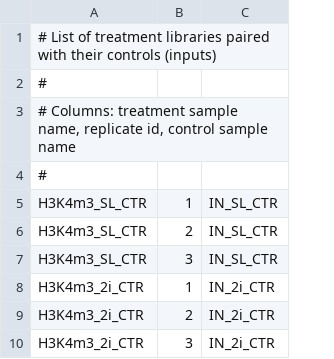
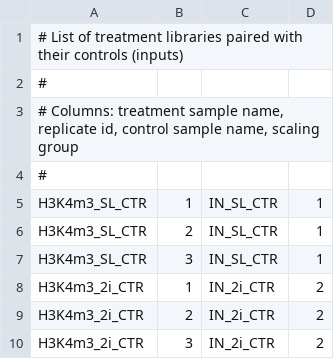
Before and after one commit to elsasserlab/minute, a TSV file: minute-testdata/controls.tsv, drawn as a sheet; the diff names each change by its address in the sheet, - before the commit and + after, or states it on an @@ line.

Commit message:
Scaling group column in controls.tsv

```diff
--- a/minute-testdata/controls.tsv
+++ b/minute-testdata/controls.tsv
+column D, rows 5-10: 1 | 1 | 1 | 2 | 2 | 2
-A3: …control sample name
+A3: …control sample name, scaling group
```
